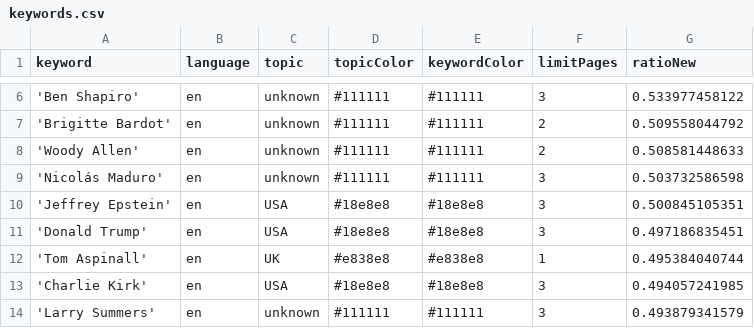
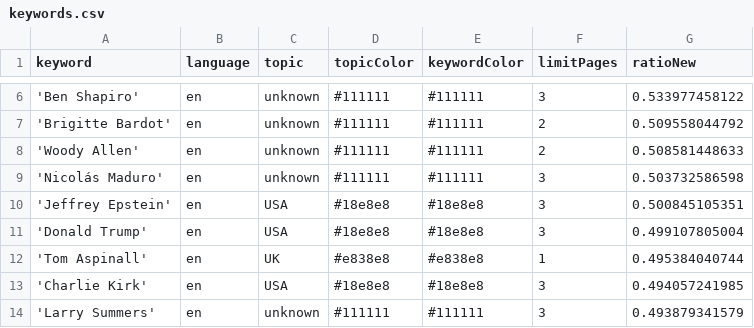
Before and after one commit to JoPhi24-news/peopleWhisperer, a CSV file: keywords.csv, drawn as a sheet; only a part is shown, gaps mark what is left out; the diff covers the shown part only.

```diff
--- a/keywords.csv
+++ b/keywords.csv
@@ -10,3 +10,3 @@ keyword,language,topic,topicColor,keywordColor,limitPages,ratioNew
 'Jeffrey Epstein',en,USA,#18e8e8,#18e8e8,3,0.500845105351
-'Donald Trump',en,USA,#18e8e8,#18e8e8,3,0.497186835451
+'Donald Trump',en,USA,#18e8e8,#18e8e8,3,0.499107805004
 'Tom Aspinall',en,UK,#e838e8,#e838e8,1,0.495384040744
```
Also changed, not shown: 4 added rows and 4 removed rows elsewhere in this file, 1 other file.
